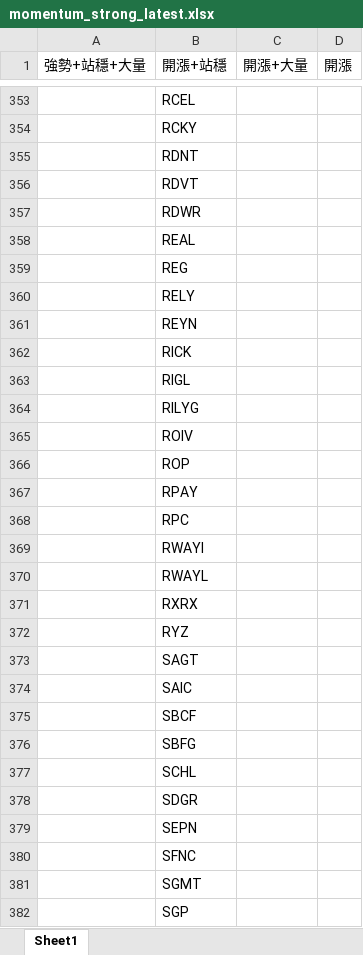
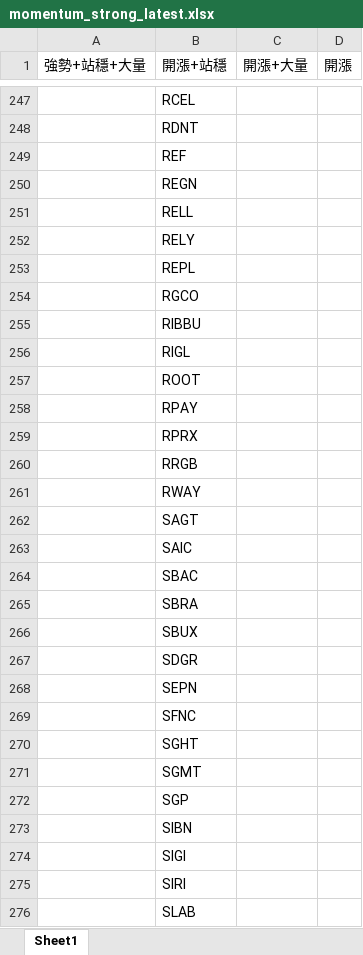
Before and after one commit to Kira11-ja/macd-scanner, an Excel workbook: results/momentum_strong_latest.xlsx, sheet Sheet1, drawn as a sheet; only a part is shown, gaps mark what is left out; the shorter side is filled out with more unchanged rows; values as stored, in another font and other column widths than the file's, no borders; removed rows and columns are numbered as before the commit, all else as after; the diff covers the shown part only; the diff names each change by its address in the sheet, - before the commit and + after, or states it on an @@ line.

```diff
--- a/results/momentum_strong_latest.xlsx (sheet Sheet1)
+++ b/results/momentum_strong_latest.xlsx (sheet Sheet1)
-row 354:  | RCKY
-B249 (開漲+站穩): RDVT
+B249 (開漲+站穩): REF
-B250 (開漲+站穩): RDWR
+B250 (開漲+站穩): REGN
-B251 (開漲+站穩): REAL
+B251 (開漲+站穩): RELL
-row 359:  | REG
-B253 (開漲+站穩): REYN
+B253 (開漲+站穩): REPL
-B254 (開漲+站穩): RICK
+B254 (開漲+站穩): RGCO
+row 255:  | RIBBU
-B257 (開漲+站穩): RILYG
+B257 (開漲+站穩): ROOT
-row 365:  | ROIV
-row 366:  | ROP
-B259 (開漲+站穩): RPC
+B259 (開漲+站穩): RPRX
-B260 (開漲+站穩): RWAYI
+B260 (開漲+站穩): RRGB
-B261 (開漲+站穩): RWAYL
+B261 (開漲+站穩): RWAY
-row 371:  | RXRX
-row 372:  | RYZ
-B264 (開漲+站穩): SBCF
+B264 (開漲+站穩): SBAC
-B265 (開漲+站穩): SBFG
+B265 (開漲+站穩): SBRA
-B266 (開漲+站穩): SCHL
+B266 (開漲+站穩): SBUX
+row 270:  | SGHT
```
Also changed, not shown: 55 added rows, 167 removed rows and 122 edited cells elsewhere in this sheet, results/momentum_failcodes_latest.xlsx, results/momentum_latest.xlsx, 9 other files.
